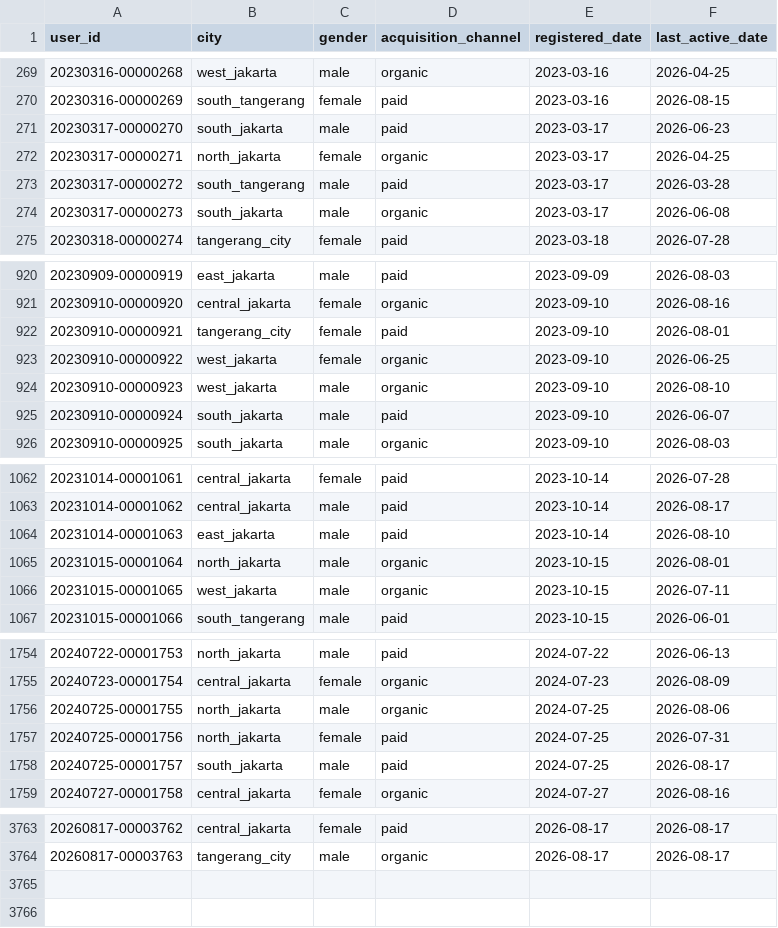
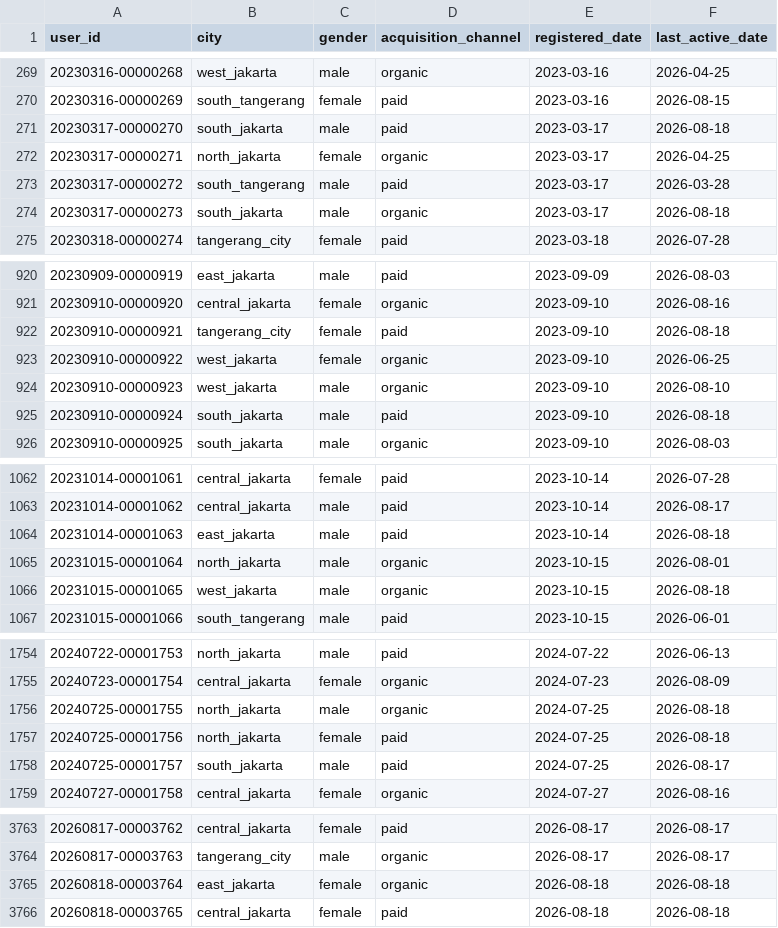
Before and after one commit to ibrasyad/creanu-labs, a CSV file: output/csv-file/user.csv, drawn as a sheet; only a part is shown, gaps mark what is left out; the diff covers the shown part only.

```diff
--- a/output/csv-file/user.csv
+++ b/output/csv-file/user.csv
@@ -270,6 +270,6 @@ user_id,city,gender,acquisition_channel,registered_date,last_active_date
 20230316-00000269,south_tangerang,female,paid,2023-03-16,2026-08-15
-20230317-00000270,south_jakarta,male,paid,2023-03-17,2026-06-23
+20230317-00000270,south_jakarta,male,paid,2023-03-17,2026-08-18
 20230317-00000271,north_jakarta,female,organic,2023-03-17,2026-04-25
 20230317-00000272,south_tangerang,male,paid,2023-03-17,2026-03-28
-20230317-00000273,south_jakarta,male,organic,2023-03-17,2026-06-08
+20230317-00000273,south_jakarta,male,organic,2023-03-17,2026-08-18
 20230318-00000274,tangerang_city,female,paid,2023-03-18,2026-07-28
@@ -921,6 +921,6 @@ user_id,city,gender,acquisition_channel,registered_date,last_active_date
 20230910-00000920,central_jakarta,female,organic,2023-09-10,2026-08-16
-20230910-00000921,tangerang_city,female,paid,2023-09-10,2026-08-01
+20230910-00000921,tangerang_city,female,paid,2023-09-10,2026-08-18
 20230910-00000922,west_jakarta,female,organic,2023-09-10,2026-06-25
 20230910-00000923,west_jakarta,male,organic,2023-09-10,2026-08-10
-20230910-00000924,south_jakarta,male,paid,2023-09-10,2026-06-07
+20230910-00000924,south_jakarta,male,paid,2023-09-10,2026-08-18
 20230910-00000925,south_jakarta,male,organic,2023-09-10,2026-08-03
@@ -1063,5 +1063,5 @@ user_id,city,gender,acquisition_channel,registered_date,last_active_date
 20231014-00001062,central_jakarta,male,paid,2023-10-14,2026-08-17
-20231014-00001063,east_jakarta,male,paid,2023-10-14,2026-08-10
+20231014-00001063,east_jakarta,male,paid,2023-10-14,2026-08-18
 20231015-00001064,north_jakarta,male,organic,2023-10-15,2026-08-01
-20231015-00001065,west_jakarta,male,organic,2023-10-15,2026-07-11
+20231015-00001065,west_jakarta,male,organic,2023-10-15,2026-08-18
 20231015-00001066,south_tangerang,male,paid,2023-10-15,2026-06-01
@@ -1755,4 +1755,4 @@ user_id,city,gender,acquisition_channel,registered_date,last_active_date
 20240723-00001754,central_jakarta,female,organic,2024-07-23,2026-08-09
-20240725-00001755,north_jakarta,male,organic,2024-07-25,2026-08-06
-20240725-00001756,north_jakarta,female,paid,2024-07-25,2026-07-31
+20240725-00001755,north_jakarta,male,organic,2024-07-25,2026-08-18
+20240725-00001756,north_jakarta,female,paid,2024-07-25,2026-08-18
 20240725-00001757,south_jakarta,male,paid,2024-07-25,2026-08-17
@@ -3764 +3764,3 @@ user_id,city,gender,acquisition_channel,registered_date,last_active_date
 20260817-00003763,tangerang_city,male,organic,2026-08-17,2026-08-17
+20260818-00003764,east_jakarta,female,organic,2026-08-18,2026-08-18
+20260818-00003765,central_jakarta,female,paid,2026-08-18,2026-08-18
```
Also changed, not shown: 89 edited cells elsewhere in this file, 8 other files.
